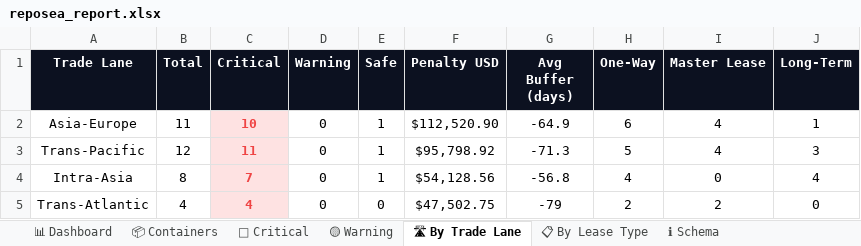
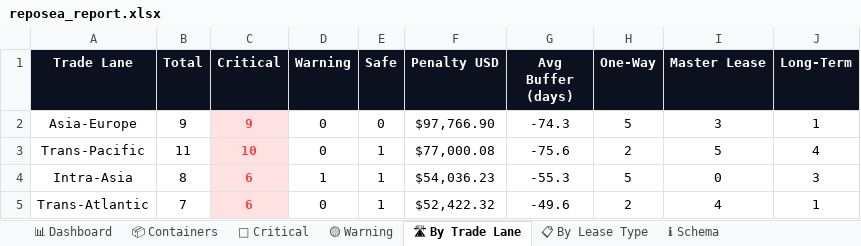
Before and after one commit to rahulmistry18/Reposea_container_optimizer, an Excel workbook: data/exports/reposea_report.xlsx, sheet 🛣 By Trade Lane, drawn as a sheet; values as stored, in another font and other column widths than the file's, no borders; charts and pictures not drawn; the diff names each change by its address in the sheet, - before the commit and + after, or states it on an @@ line.

```diff
--- a/data/exports/reposea_report.xlsx (sheet 🛣 By Trade Lane)
+++ b/data/exports/reposea_report.xlsx (sheet 🛣 By Trade Lane)
-B2 (Total): 11
+B2 (Total): 9
-C2 (Critical): 10
+C2 (Critical): 9
-E2 (Safe): 1
+E2 (Safe): 0
-F2 (Penalty USD): $112,520.90
+F2 (Penalty USD): $97,766.90
-G2 (Avg Buffer (days)): -64.9
+G2 (Avg Buffer (days)): -74.3
-H2 (One-Way): 6
+H2 (One-Way): 5
-I2 (Master Lease): 4
+I2 (Master Lease): 3
-B3 (Total): 12
+B3 (Total): 11
-C3 (Critical): 11
+C3 (Critical): 10
-F3 (Penalty USD): $95,798.92
+F3 (Penalty USD): $77,000.08
-G3 (Avg Buffer (days)): -71.3
+G3 (Avg Buffer (days)): -75.6
-H3 (One-Way): 5
+H3 (One-Way): 2
-I3 (Master Lease): 4
+I3 (Master Lease): 5
-J3 (Long-Term): 3
+J3 (Long-Term): 4
-C4 (Critical): 7
+C4 (Critical): 6
-D4 (Warning): 0
+D4 (Warning): 1
-F4 (Penalty USD): $54,128.56
+F4 (Penalty USD): $54,036.23
-G4 (Avg Buffer (days)): -56.8
+G4 (Avg Buffer (days)): -55.3
-H4 (One-Way): 4
+H4 (One-Way): 5
-J4 (Long-Term): 4
+J4 (Long-Term): 3
-B5 (Total): 4
+B5 (Total): 7
-C5 (Critical): 4
+C5 (Critical): 6
-E5 (Safe): 0
+E5 (Safe): 1
-F5 (Penalty USD): $47,502.75
+F5 (Penalty USD): $52,422.32
-G5 (Avg Buffer (days)): -79
+G5 (Avg Buffer (days)): -49.6
-I5 (Master Lease): 2
+I5 (Master Lease): 4
-J5 (Long-Term): 0
+J5 (Long-Term): 1
```
Also changed, not shown: sheet 📦 Containers, sheet 🔴 Critical, sheet 📊 Dashboard, sheet 📋 By Lease Type, sheet 🟡 Warning, 7 other files.
